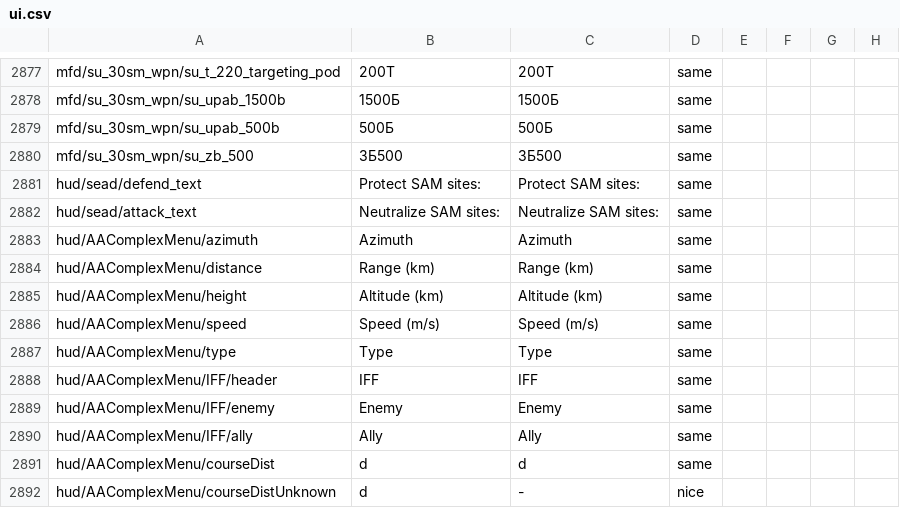
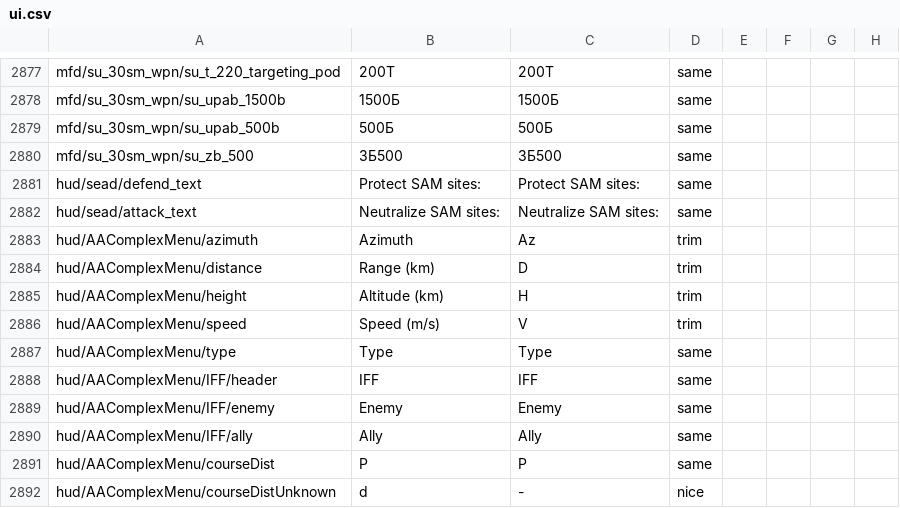
Before and after one commit to mikechuy/SCAM, a CSV file: ui.csv, drawn as a sheet; only a part is shown, gaps mark what is left out; the diff covers the shown part only; the diff names each change by its address in the sheet, - before the commit and + after, or states it on an @@ line.

```diff
--- a/ui.csv
+++ b/ui.csv
-C2883: Azimuth
+C2883: Az
-D2883:D2886: same
+D2883:D2886: trim
-C2884: Range (km)
+C2884: D
-C2885: Altitude (km)
+C2885: H
-C2886: Speed (m/s)
+C2886: V
-B2891: d
+B2891: P
-C2891: d
+C2891: P
```
Also changed, not shown: 7 added rows and 7 edited cells elsewhere in this file, controls.csv, menu.csv, 3 other files.
